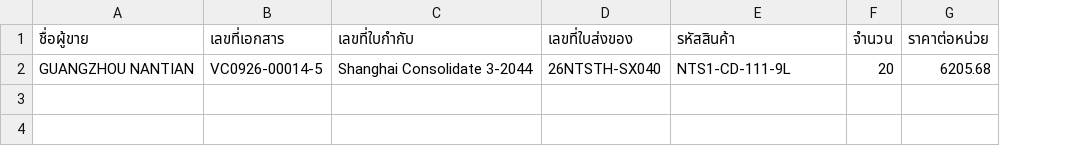
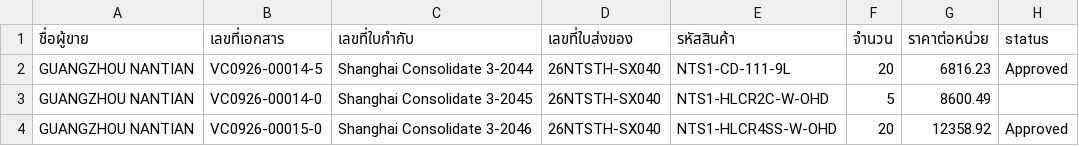
Before and after one commit to analystsevenfive/myaccount-auto, a CSV file: input/input.csv, drawn as a sheet; the diff names each change by its address in the sheet, - before the commit and + after, or states it on an @@ line.

Commit message:
feat: batch loop through CSV documents with status Approved

```diff
--- a/input/input.csv
+++ b/input/input.csv
+column H (status), row 2: Approved
-G2 (ราคาต่อหน่วย): 6205.68
+G2 (ราคาต่อหน่วย): 6816.23
+row 3: GUANGZHOU NANTIAN | VC0926-00014-0 | Shanghai Consolidate 3-2045 | 26NTSTH-SX040 | NTS1-HLCR2C-W-OHD | 5 | 8600.49
+row 4: GUANGZHOU NANTIAN | VC0926-00015-0 | Shanghai Consolidate 3-2046 | 26NTSTH-SX040 | NTS1-HLCR4SS-W-OHD | 20 | 12358.92 | Approved
```
Also changed, not shown: 6 other files.
